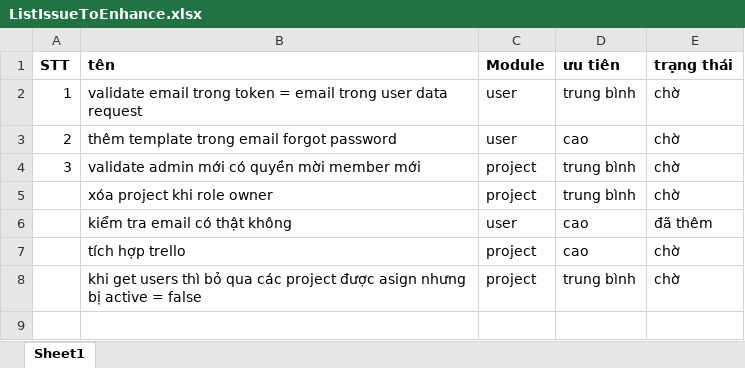
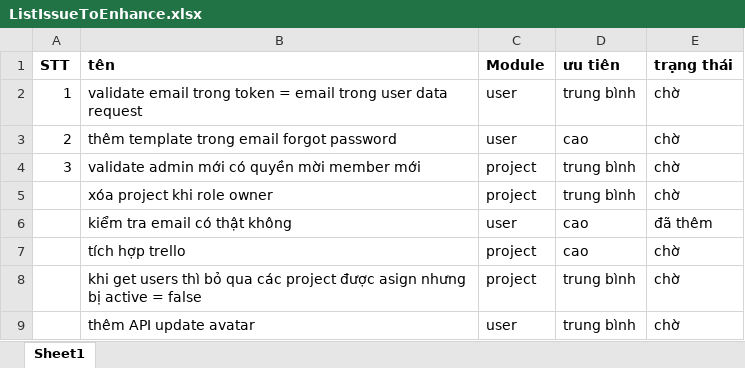
Before and after one commit to thanhhuydev77/ErrorMonitoring_BE, an Excel workbook: ListIssueToEnhance.xlsx, sheet Sheet1, drawn as a sheet; values as stored, in another font and other column widths than the file's, no borders; the diff names each change by its address in the sheet, - before the commit and + after, or states it on an @@ line.

Commit message:
create issue and filter

```diff
--- a/ListIssueToEnhance.xlsx (sheet Sheet1)
+++ b/ListIssueToEnhance.xlsx (sheet Sheet1)
+row 9:  | thêm API update avatar | user | trung bình | chờ
```
Also changed, not shown: 13 other files.
